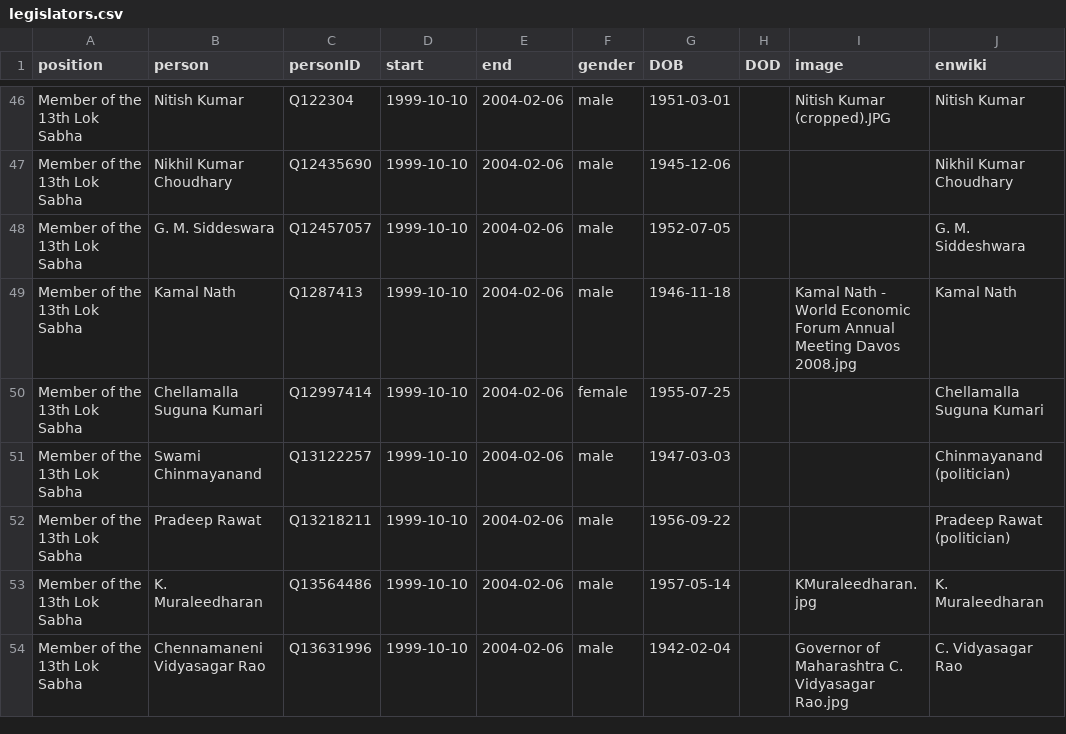
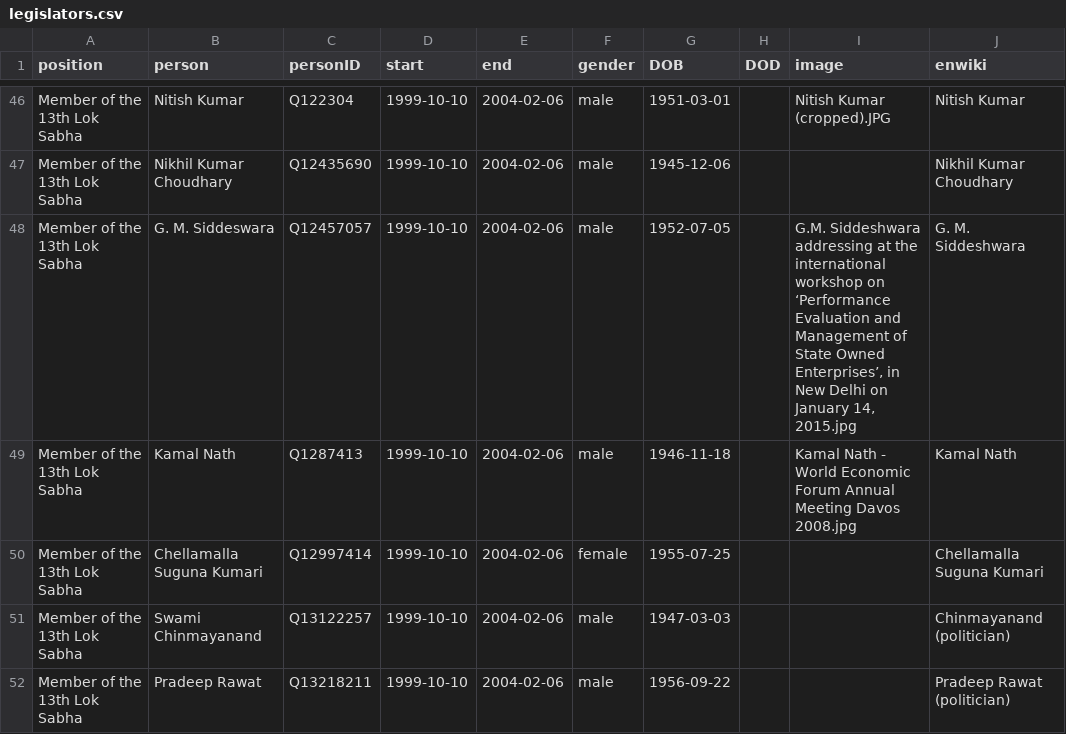
Before and after one commit to every-politician-scrapers/india-ministers, a CSV file: html/legislators.csv, drawn as a sheet; only a part is shown, gaps mark what is left out; the shorter side is filled out with more unchanged rows; the diff covers the shown part only.

```diff
--- a/html/legislators.csv
+++ b/html/legislators.csv
@@ -47,3 +47,3 @@ Member of the 13th Lok Sabha,Nitish Kumar,Q122304,1999-10-10,2004-02-06,male,195
 Member of the 13th Lok Sabha,Nikhil Kumar Choudhary,Q12435690,1999-10-10,2004-02-06,male,1945-12-06,,,Nikhil Kumar Choudhary
-Member of the 13th Lok Sabha,G. M. Siddeswara,Q12457057,1999-10-10,2004-02-06,male,1952-07-05,,,G. M. Siddeshwara
+Member of the 13th Lok Sabha,G. M. Siddeswara,Q12457057,1999-10-10,2004-02-06,male,1952-07-05,,"G.M. Siddeshwara addressing at the international workshop on ‘Performance Evaluation and Management of State Owned Enterprises’, in New Delhi on January 14, 2015.jpg",G. M. Siddeshwara
 Member of the 13th Lok Sabha,Kamal Nath,Q1287413,1999-10-10,2004-02-06,male,1946-11-18,,Kamal Nath - World Economic Forum Annual Meeting Davos 2008.jpg,Kamal Nath
```
Also changed, not shown: 5 edited cells elsewhere in this file, html/current.csv, html/holders21.csv, 1 other file.
